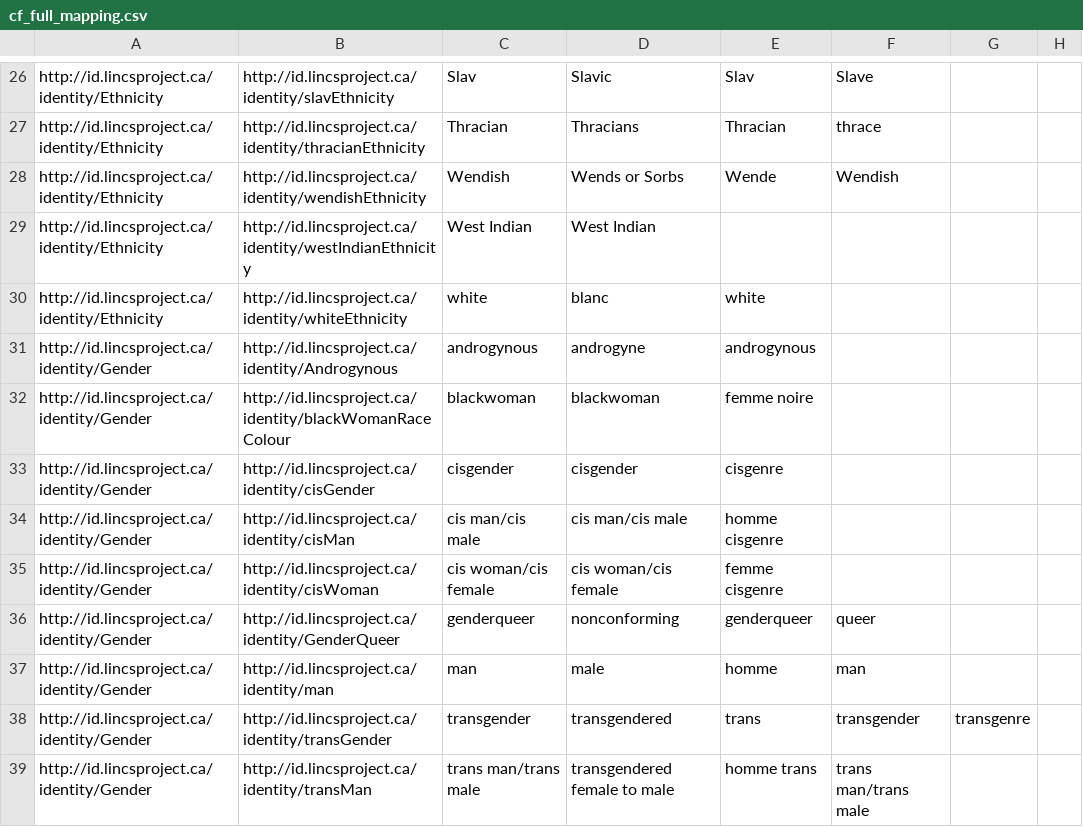
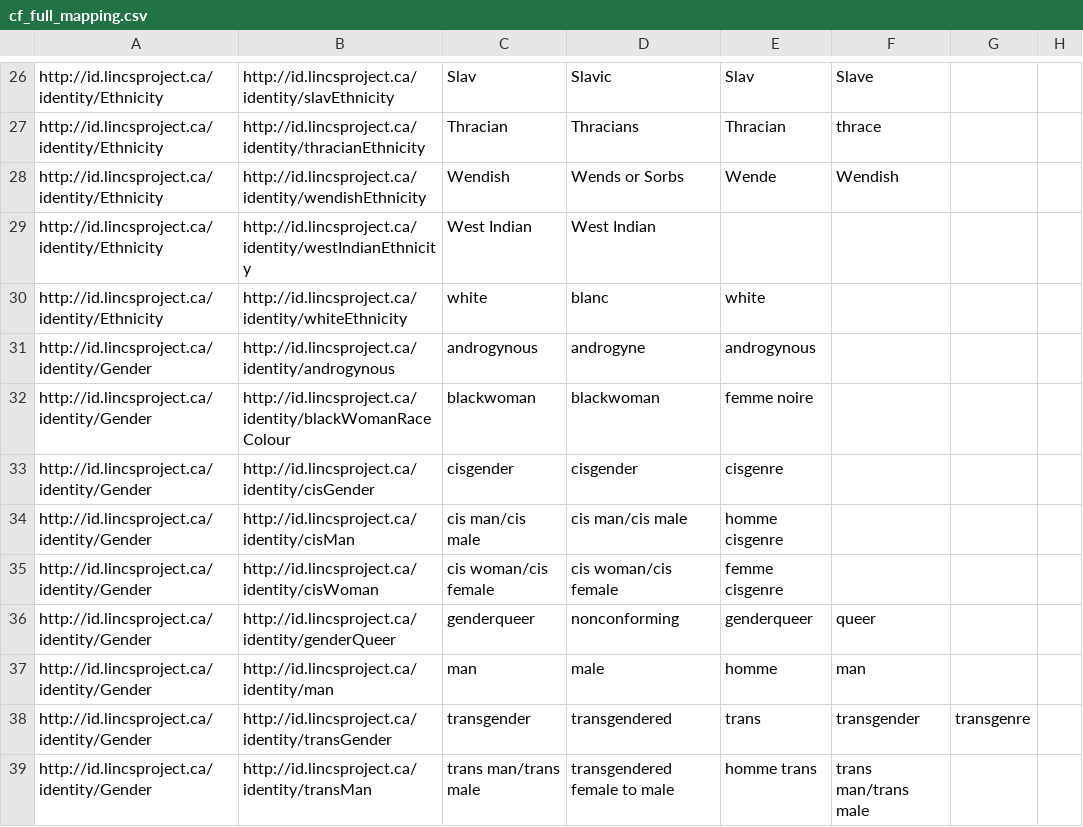
Before and after one commit to cwrc/RDF-extraction, a CSV file: data/cf_full_mapping.csv, drawn as a sheet; only a part is shown, gaps mark what is left out; the diff names each change by its address in the sheet, - before the commit and + after, or states it on an @@ line.

```diff
--- a/data/cf_full_mapping.csv
+++ b/data/cf_full_mapping.csv
-B31: http://id.lincsproject.ca/identity/Androgynous
+B31: http://id.lincsproject.ca/identity/androgynous
-B36: http://id.lincsproject.ca/identity/GenderQueer
+B36: http://id.lincsproject.ca/identity/genderQueer
```
Also changed, not shown: 2 other files.
